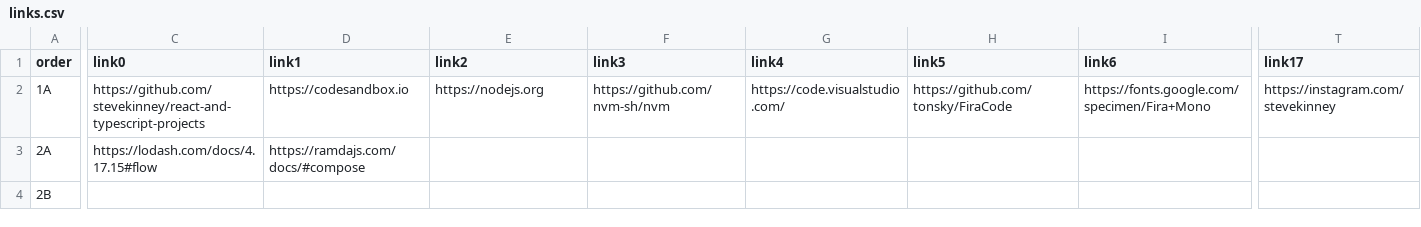
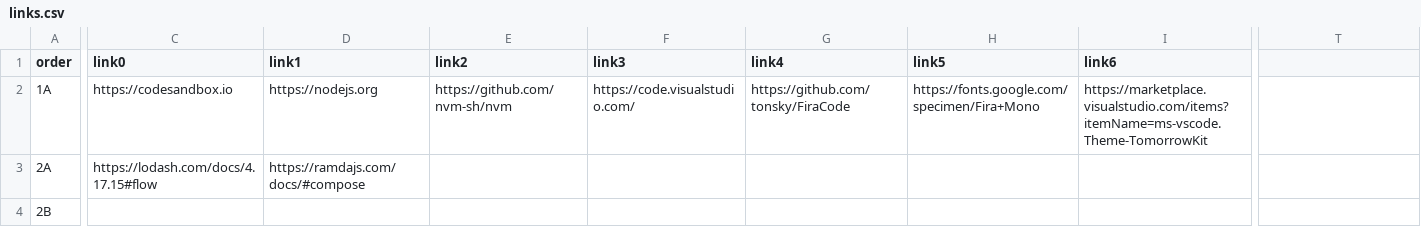
Before and after one commit to stevekinney/redux-fundamentals, a CSV file: links.csv, drawn as a sheet; only a part is shown, gaps mark what is left out; the diff covers the shown part only; the diff names each change by its address in the sheet, - before the commit and + after, or states it on an @@ line.

```diff
--- a/links.csv
+++ b/links.csv
-T1: link17
+T1: (empty)
-C2 (link0): https://github.com/stevekinney/react-and-typescript-projects
+C2 (link0): https://codesandbox.io
-D2 (link1): https://codesandbox.io
+D2 (link1): https://nodejs.org
-E2 (link2): https://nodejs.org
+E2 (link2): https://github.com/nvm-sh/nvm
-F2 (link3): https://github.com/nvm-sh/nvm
+F2 (link3): https://code.visualstudio.com/
-G2 (link4): https://code.visualstudio.com/
+G2 (link4): https://github.com/tonsky/FiraCode
-H2 (link5): https://github.com/tonsky/FiraCode
+H2 (link5): https://fonts.google.com/specimen/Fira+Mono
-I2 (link6): https://fonts.google.com/specimen/Fira+Mono
+I2 (link6): https://marketplace.visualstudio.com/items?itemName=ms-vscode.Theme-TomorrowKit
-T2: https://instagram.com/stevekinney
+T2: (empty)
```
Also changed, not shown: 10 edited cells elsewhere in this file.
